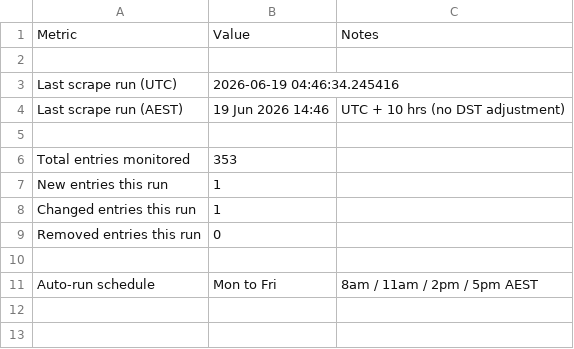
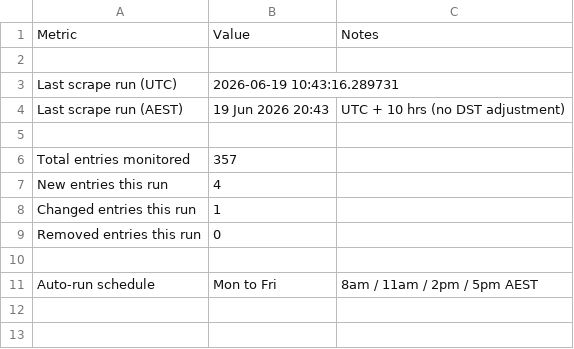
Before and after one commit to Test0112358/notification-check, a CSV file: data/status.csv, drawn as a sheet; only a part is shown; the diff covers the shown part only.

```diff
--- a/data/status.csv
+++ b/data/status.csv
@@ -2,7 +2,7 @@
 ,,
-Last scrape run (UTC),2026-06-19 04:46:34.245416,
-Last scrape run (AEST),19 Jun 2026  14:46,UTC + 10 hrs (no DST adjustment)
+Last scrape run (UTC),2026-06-19 10:43:16.289731,
+Last scrape run (AEST),19 Jun 2026  20:43,UTC + 10 hrs (no DST adjustment)
 ,,
-Total entries monitored,353,
-New entries this run,1,
+Total entries monitored,357,
+New entries this run,4,
 Changed entries this run,1,
```
Also changed, not shown: 13 added rows, 62 removed rows, 1 moved row and 3 edited cells elsewhere in this file, data/register.csv, 7 other files.
